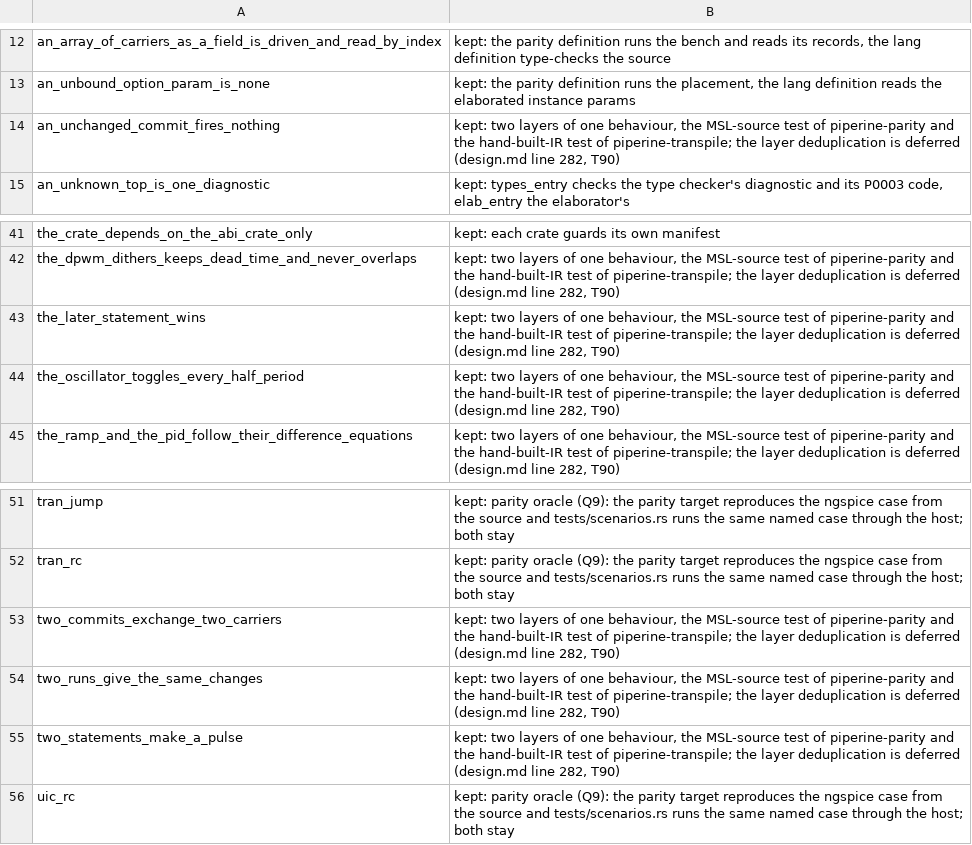
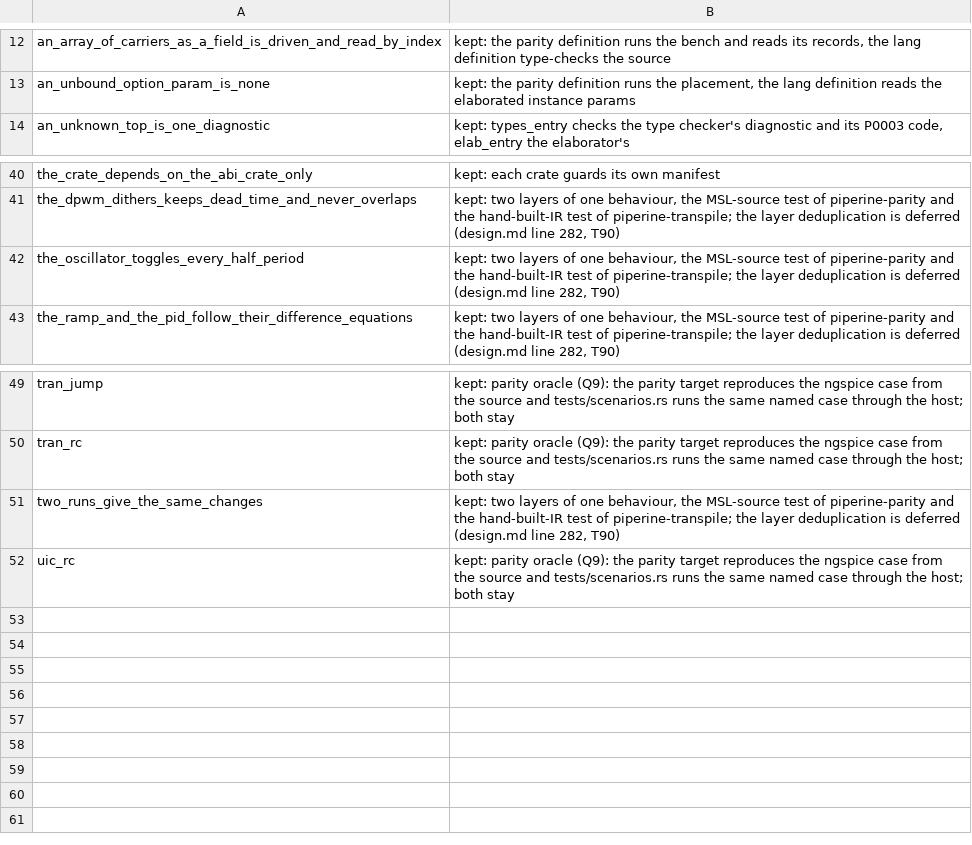
Before and after one commit to vkeslarek/piperine, a TSV file: crates/piperine-repository-guards/worklists/duplicate_tests.tsv, drawn as a sheet; only a part is shown, gaps mark what is left out.

```diff
--- a/crates/piperine-repository-guards/worklists/duplicate_tests.tsv
+++ b/crates/piperine-repository-guards/worklists/duplicate_tests.tsv
@@ -13,3 +13,2 @@ an_array_of_carriers_as_a_field_is_driven_and_read_by_index	kept: the parity def
 an_unbound_option_param_is_none	kept: the parity definition runs the placement, the lang definition reads the elaborated instance params
-an_unchanged_commit_fires_nothing	kept: two layers of one behaviour, the MSL-source test of piperine-parity and the hand-built-IR test of piperine-transpile; the layer deduplication is deferred (design.md line 282, T90)
 an_unknown_top_is_one_diagnostic	kept: types_entry checks the type checker's diagnostic and its P0003 code, elab_entry the elaborator's
@@ -42,3 +41,2 @@ the_crate_depends_on_the_abi_crate_only	kept: each crate guards its own manifest
 the_dpwm_dithers_keeps_dead_time_and_never_overlaps	kept: two layers of one behaviour, the MSL-source test of piperine-parity and the hand-built-IR test of piperine-transpile; the layer deduplication is deferred (design.md line 282, T90)
-the_later_statement_wins	kept: two layers of one behaviour, the MSL-source test of piperine-parity and the hand-built-IR test of piperine-transpile; the layer deduplication is deferred (design.md line 282, T90)
 the_oscillator_toggles_every_half_period	kept: two layers of one behaviour, the MSL-source test of piperine-parity and the hand-built-IR test of piperine-transpile; the layer deduplication is deferred (design.md line 282, T90)
@@ -52,5 +50,3 @@ tran_jump	kept: parity oracle (Q9): the parity target reproduces the ngspice cas
 tran_rc	kept: parity oracle (Q9): the parity target reproduces the ngspice case from the source and tests/scenarios.rs runs the same named case through the host; both stay
-two_commits_exchange_two_carriers	kept: two layers of one behaviour, the MSL-source test of piperine-parity and the hand-built-IR test of piperine-transpile; the layer deduplication is deferred (design.md line 282, T90)
 two_runs_give_the_same_changes	kept: two layers of one behaviour, the MSL-source test of piperine-parity and the hand-built-IR test of piperine-transpile; the layer deduplication is deferred (design.md line 282, T90)
-two_statements_make_a_pulse	kept: two layers of one behaviour, the MSL-source test of piperine-parity and the hand-built-IR test of piperine-transpile; the layer deduplication is deferred (design.md line 282, T90)
 uic_rc	kept: parity oracle (Q9): the parity target reproduces the ngspice case from the source and tests/scenarios.rs runs the same named case through the host; both stay
```
Also changed, not shown: crates/piperine-repository-guards/allowances/piperine-transpile/test_helper_functions.tsv, 5 other files.
